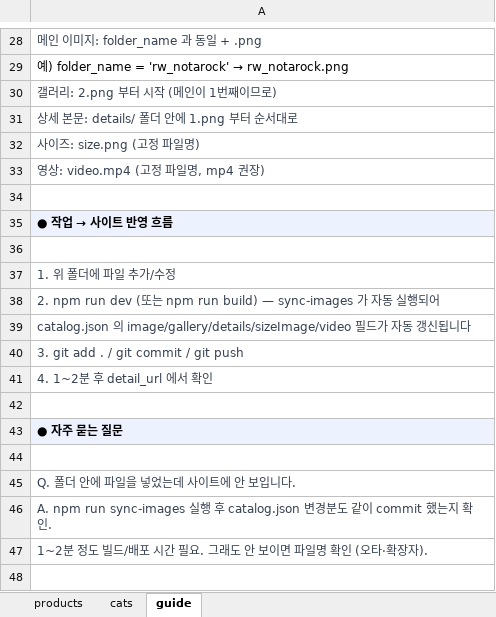
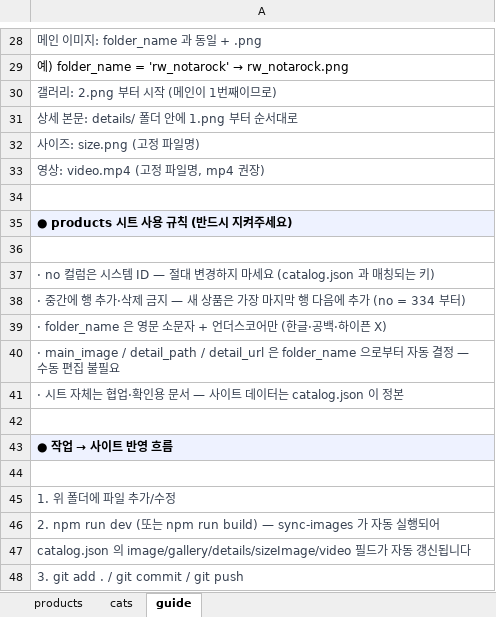
Before and after one commit to ziewise/daengdabang, an Excel workbook: data/product_list.xlsx, sheet guide, drawn as a sheet; only a part is shown, gaps mark what is left out; the shorter side is filled out with more unchanged rows; values as stored, in another font and other column widths than the file's, no borders; the diff names each change by its address in the sheet, - before the commit and + after, or states it on an @@ line.

```diff
--- a/data/product_list.xlsx (sheet guide)
+++ b/data/product_list.xlsx (sheet guide)
+row 35: ● products 시트 사용 규칙 (반드시 지켜주세요)
+row 36: (empty)
+row 37: · no 컬럼은 시스템 ID — 절대 변경하지 마세요 (catalog.json 과 매칭되는 키)
+row 38: · 중간에 행 추가·삭제 금지 — 새 상품은 가장 마지막 행 다음에 추가 (no = 334 부터)
+row 39: · folder_name 은 영문 소문자 + 언더스코어만 (한글·공백·하이픈 X)
+row 40: · main_image / detail_path / detail_url 은 folder_name 으로부터 자동 결정 — 수동 편집 불필요
+row 41: · 시트 자체는 협업·확인용 문서 — 사이트 데이터는 catalog.json 이 정본
+row 42: (empty)
```
Also changed, not shown: sheet products, 1 other file.
